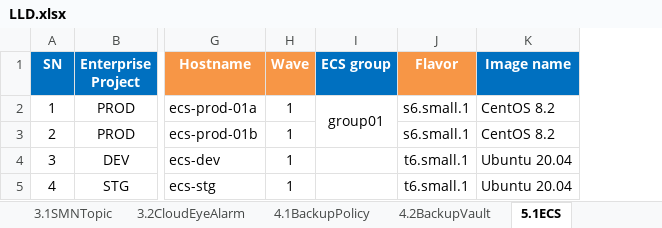
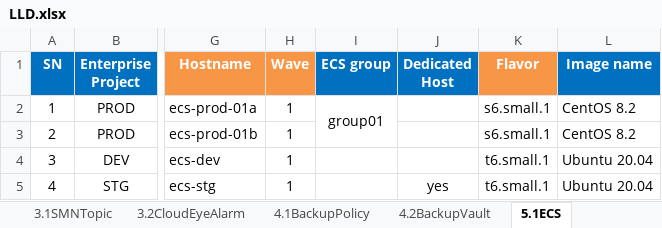
Before and after one commit to gutierrezps/huaweicloud-lld-to-terraform, an Excel workbook: LLD.xlsx, sheet 5.1ECS, drawn as a sheet; only a part is shown, gaps mark what is left out; values as stored, in another font and other column widths than the file's, no borders; the diff names each change by its address in the sheet, - before the commit and + after, or states it on an @@ line.

Commit message:
Add Dedicated Host support

```diff
--- a/LLD.xlsx (sheet 5.1ECS)
+++ b/LLD.xlsx (sheet 5.1ECS)
+column J (Dedicated Host), row 5: yes
```
Also changed, not shown: 4 other files.
